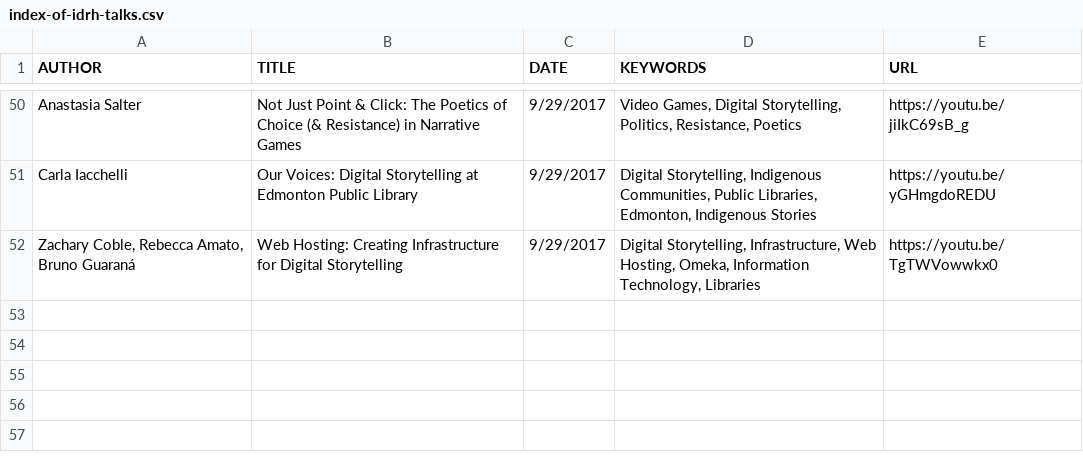
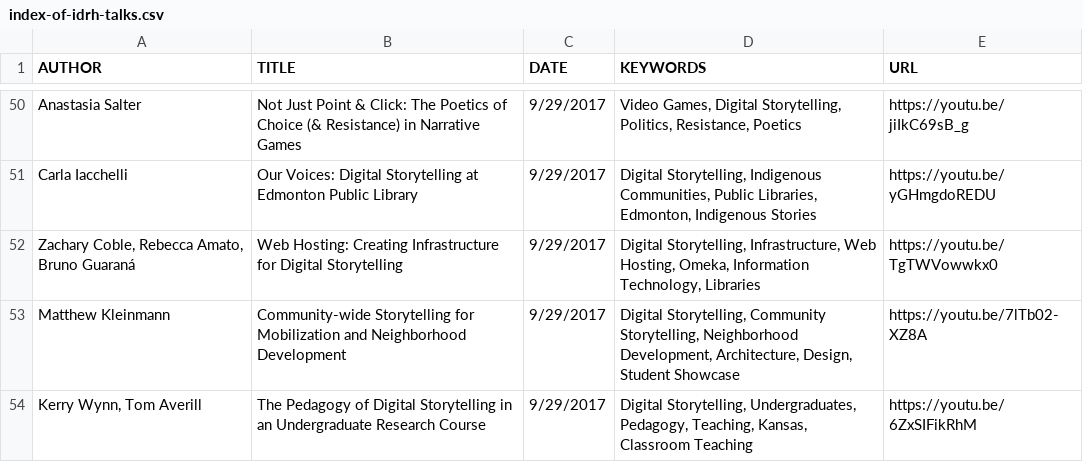
Before and after one commit to derekeder/csv-to-html-table, a CSV file: data/index-of-idrh-talks.csv, drawn as a sheet; only a part is shown, gaps mark what is left out.

Commit message:
Update index-of-idrh-talks.csv

```diff
--- a/data/index-of-idrh-talks.csv
+++ b/data/index-of-idrh-talks.csv
@@ -52 +52,3 @@ Carla Iacchelli,"Our Voices: Digital Storytelling at Edmonton Public Library",9/
 "Zachary Coble, Rebecca Amato, Bruno Guaraná","Web Hosting: Creating Infrastructure for Digital Storytelling",9/29/2017,"Digital Storytelling, Infrastructure, Web Hosting, Omeka, Information Technology, Libraries",https://youtu.be/TgTWVowwkx0
+Matthew Kleinmann,"Community-wide Storytelling for Mobilization and Neighborhood Development",9/29/2017,"Digital Storytelling, Community Storytelling, Neighborhood Development, Architecture, Design, Student Showcase",https://youtu.be/7lTb02-XZ8A
+"Kerry Wynn, Tom Averill",The Pedagogy of Digital Storytelling in an Undergraduate Research Course,9/29/2017,"Digital Storytelling, Undergraduates, Pedagogy, Teaching, Kansas, Classroom Teaching",https://youtu.be/6ZxSIFikRhM
```
